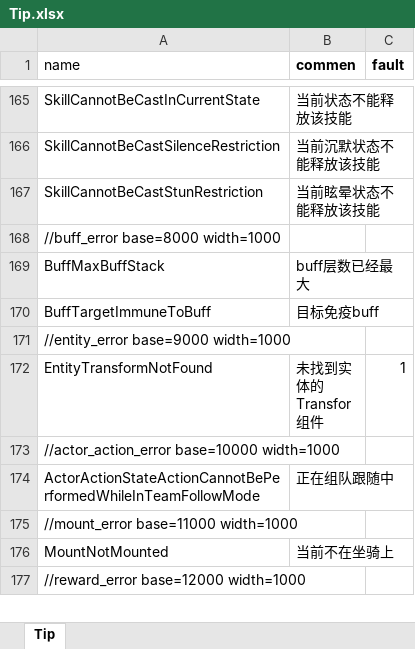
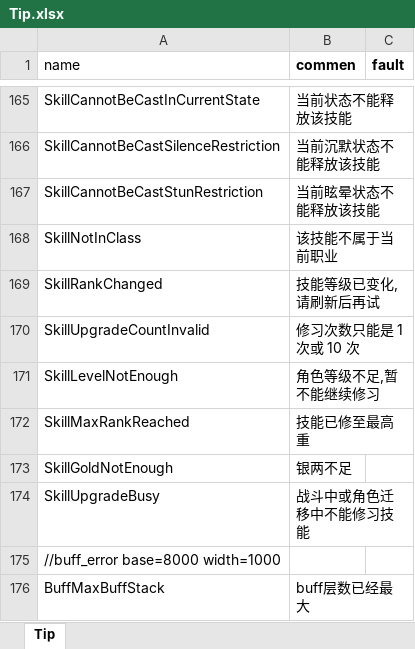
Before and after one commit to luyuancpp/mmorpg, an Excel workbook: data/tip/Tip.xlsx, sheet Tip, drawn as a sheet; only a part is shown, gaps mark what is left out; the shorter side is filled out with more unchanged rows; values as stored, in another font and other column widths than the file's, no borders; the diff names each change by its address in the sheet, - before the commit and + after, or states it on an @@ line.

```diff
--- a/data/tip/Tip.xlsx (sheet Tip)
+++ b/data/tip/Tip.xlsx (sheet Tip)
+row 168: SkillNotInClass | 该技能不属于当前职业
+row 169: SkillRankChanged | 技能等级已变化,请刷新后再试
+row 170: SkillUpgradeCountInvalid | 修习次数只能是 1 次或 10 次
+row 171: SkillLevelNotEnough | 角色等级不足,暂不能继续修习
+row 172: SkillMaxRankReached | 技能已修至最高重
+row 173: SkillGoldNotEnough | 银两不足
+row 174: SkillUpgradeBusy | 战斗中或角色迁移中不能修习技能
```
Also changed, not shown: data/Buff.xlsx, data/Class.xlsx, 5 other files.
